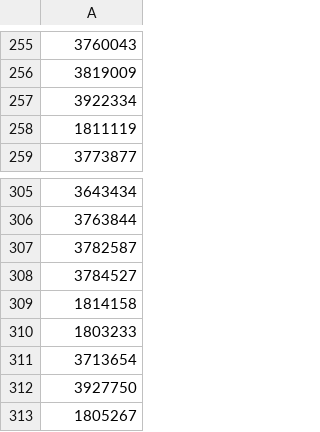
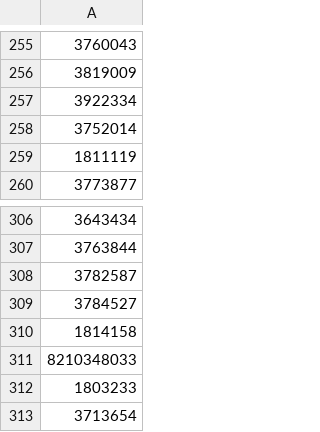
Before and after one commit to Zoxcrat/ShipTos, a CSV file: history/last_sap_ids.csv, drawn as a sheet; only a part is shown, gaps mark what is left out; the shorter side is filled out with more unchanged rows; the diff names each change by its address in the sheet, - before the commit and + after, or states it on an @@ line.

```diff
--- a/history/last_sap_ids.csv
+++ b/history/last_sap_ids.csv
+row 258: 3752014
+row 311: 8210348033
```
Also changed, not shown: history/locations_history.csv, output/missing_in_tms.csv, 5 other files.
